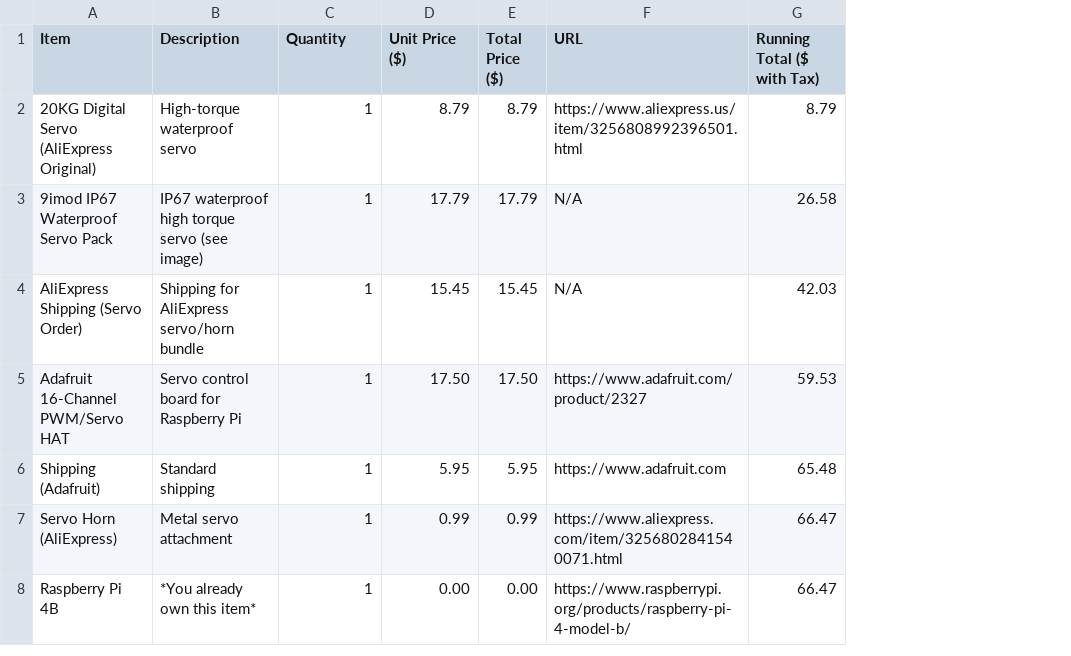
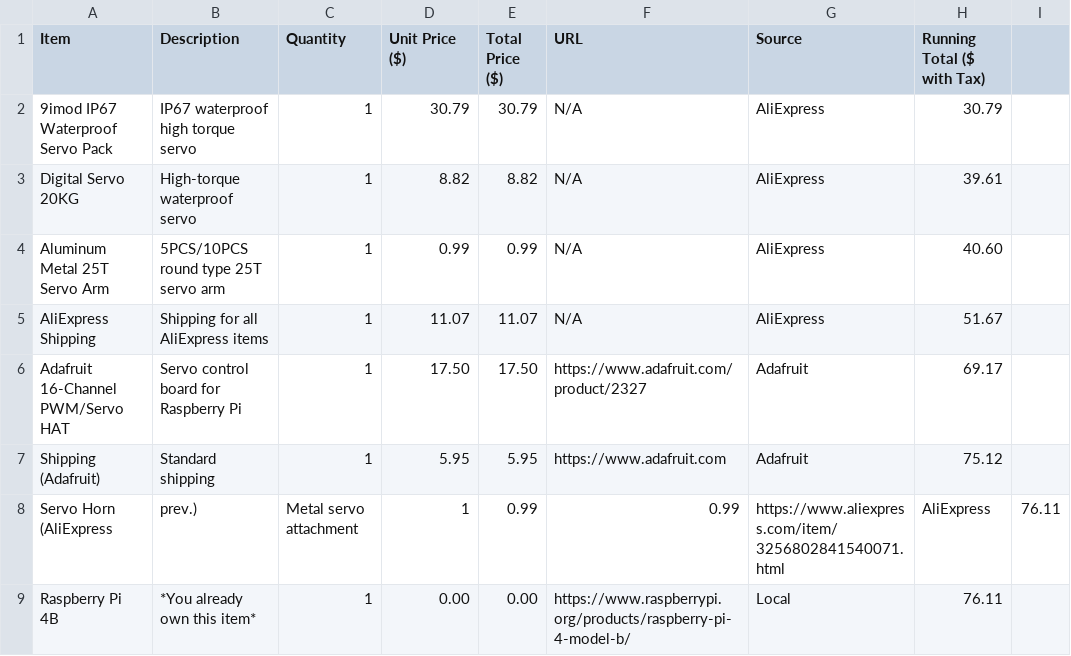
Before and after one commit to CyberBrainiac1/RoboticHand, a CSV file: BOM.csv, drawn as a sheet; removed rows and columns are numbered as before the commit, all else as after; the diff names each change by its address in the sheet, - before the commit and + after, or states it on an @@ line.

Commit message:
Revise BOM.csv with new items and source column
Updated BOM.csv with new items and sources, adjusted prices, and added a new column for source.

```diff
--- a/BOM.csv
+++ b/BOM.csv
+column G (Source), row 2: AliExpress; rows 6-7: Adafruit | Adafruit; row 9: Local
+column I, empty
-row 2: 20KG Digital Servo (AliExpress Original) | High-torque waterproof servo | 1 | 8.79 | 8.79 | https://www.aliexpress.us/item/3256808992396501.html | 8.79
-B2 (Description): IP67 waterproof high torque servo (see image)
+B2 (Description): IP67 waterproof high torque servo
-D2 (Unit Price ($)): 17.79
+D2 (Unit Price ($)): 30.79
-E2 (Total Price ($)): 17.79
+E2 (Total Price ($)): 30.79
-H2 (Running Total ($ with Tax)): 26.58
+H2 (Running Total ($ with Tax)): 30.79
-row 4: AliExpress Shipping (Servo Order) | Shipping for AliExpress servo/horn bundle | 1 | 15.45 | 15.45 | N/A | 42.03
+row 3: Digital Servo 20KG | High-torque waterproof servo | 1 | 8.82 | 8.82 | N/A | AliExpress | 39.61
+row 4: Aluminum Metal 25T Servo Arm | 5PCS/10PCS round type 25T servo arm | 1 | 0.99 | 0.99 | N/A | AliExpress | 40.60
+row 5: AliExpress Shipping | Shipping for all AliExpress items | 1 | 11.07 | 11.07 | N/A | AliExpress | 51.67
-H6 (Running Total ($ with Tax)): 59.53
+H6 (Running Total ($ with Tax)): 69.17
-H7 (Running Total ($ with Tax)): 65.48
+H7 (Running Total ($ with Tax)): 75.12
-row 7: Servo Horn (AliExpress) | Metal servo attachment | 1 | 0.99 | 0.99 | https://www.aliexpress.com/item/3256802841540071.html | 66.47
+row 8: Servo Horn (AliExpress | prev.) | Metal servo attachment | 1 | 0.99 | 0.99 | https://www.aliexpress.com/item/3256802841540071.html | AliExpress | 76.11
-H9 (Running Total ($ with Tax)): 66.47
+H9 (Running Total ($ with Tax)): 76.11
```
